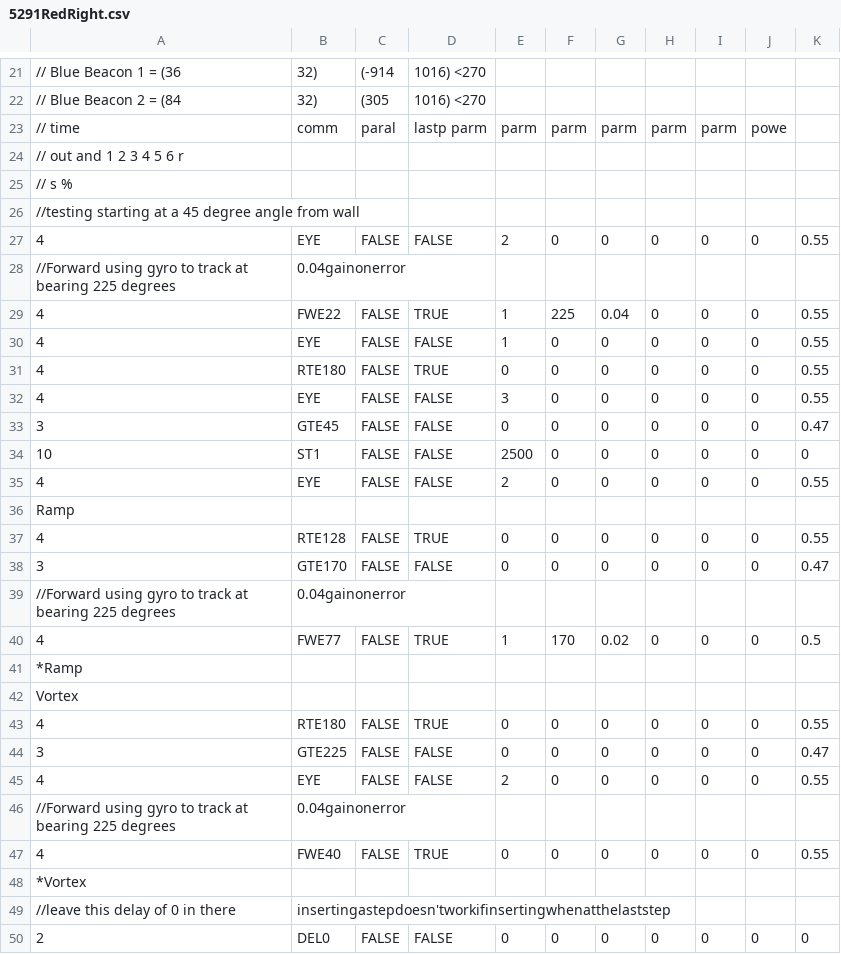
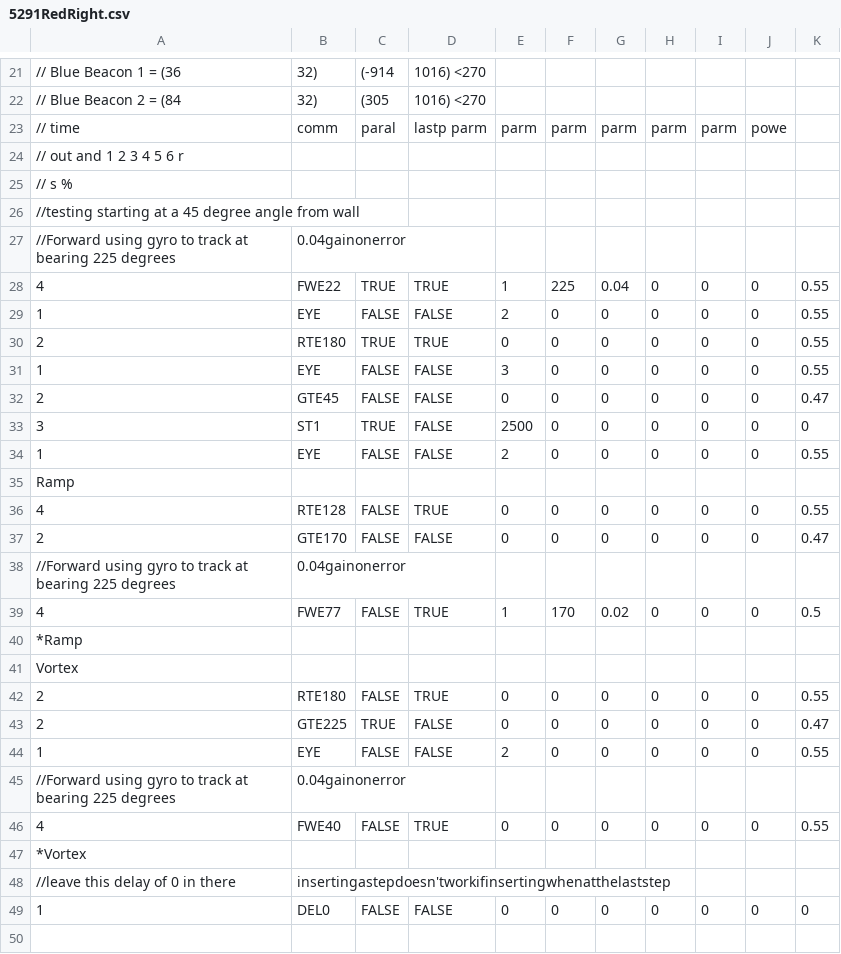
Before and after one commit to TOWR5291/2016-2017_FTC_VELOCITY_VORTEX, a CSV file: Sequences/5291RedRight.csv, drawn as a sheet; only a part is shown, gaps mark what is left out.

Commit message:
Updated Timeouts and added parallel steps
Updated timeouts on sequences, and added the eye movements to be in parallel to a step to hopefully save time

```diff
--- a/Sequences/5291RedRight.csv
+++ b/Sequences/5291RedRight.csv
@@ -26,14 +26,13 @@
 //testing starting at a 45 degree angle from wall,,,,,,,,,,
-4,EYE,FALSE,FALSE,2,0,0,0,0,0,0.55
 //Forward using gyro to track at bearing 225 degrees,0.04gainonerror,,,,,,,,,
-4,FWE22,FALSE,TRUE,1,225,0.04,0,0,0,0.55
-4,EYE,FALSE,FALSE,1,0,0,0,0,0,0.55
-4,RTE180,FALSE,TRUE,0,0,0,0,0,0,0.55
-4,EYE,FALSE,FALSE,3,0,0,0,0,0,0.55
-3,GTE45,FALSE,FALSE,0,0,0,0,0,0,0.47
-10,ST1,FALSE,FALSE,2500,0,0,0,0,0,0
-4,EYE,FALSE,FALSE,2,0,0,0,0,0,0.55
+4,FWE22,TRUE,TRUE,1,225,0.04,0,0,0,0.55
+1,EYE,FALSE,FALSE,2,0,0,0,0,0,0.55
+2,RTE180,TRUE,TRUE,0,0,0,0,0,0,0.55
+1,EYE,FALSE,FALSE,3,0,0,0,0,0,0.55
+2,GTE45,FALSE,FALSE,0,0,0,0,0,0,0.47
+3,ST1,TRUE,FALSE,2500,0,0,0,0,0,0
+1,EYE,FALSE,FALSE,2,0,0,0,0,0,0.55
 Ramp,,,,,,,,,,
 4,RTE128,FALSE,TRUE,0,0,0,0,0,0,0.55
-3,GTE170,FALSE,FALSE,0,0,0,0,0,0,0.47
+2,GTE170,FALSE,FALSE,0,0,0,0,0,0,0.47
 //Forward using gyro to track at bearing 225 degrees,0.04gainonerror,,,,,,,,,
@@ -42,5 +41,5 @@ Ramp,,,,,,,,,,
 Vortex,,,,,,,,,,
-4,RTE180,FALSE,TRUE,0,0,0,0,0,0,0.55
-3,GTE225,FALSE,FALSE,0,0,0,0,0,0,0.47
-4,EYE,FALSE,FALSE,2,0,0,0,0,0,0.55
+2,RTE180,FALSE,TRUE,0,0,0,0,0,0,0.55
+2,GTE225,TRUE,FALSE,0,0,0,0,0,0,0.47
+1,EYE,FALSE,FALSE,2,0,0,0,0,0,0.55
 //Forward using gyro to track at bearing 225 degrees,0.04gainonerror,,,,,,,,,
@@ -49,2 +48,2 @@ Vortex,,,,,,,,,,
 //leave this delay of 0 in there,insertingastepdoesn'tworkifinsertingwhenatthelaststep,,,,,,,,,
-2,DEL0,FALSE,FALSE,0,0,0,0,0,0,0
+1,DEL0,FALSE,FALSE,0,0,0,0,0,0,0
```
Also changed, not shown: Sequences/5291BlueLeft.csv, Sequences/5291BlueRight.csv, 1 other file.
